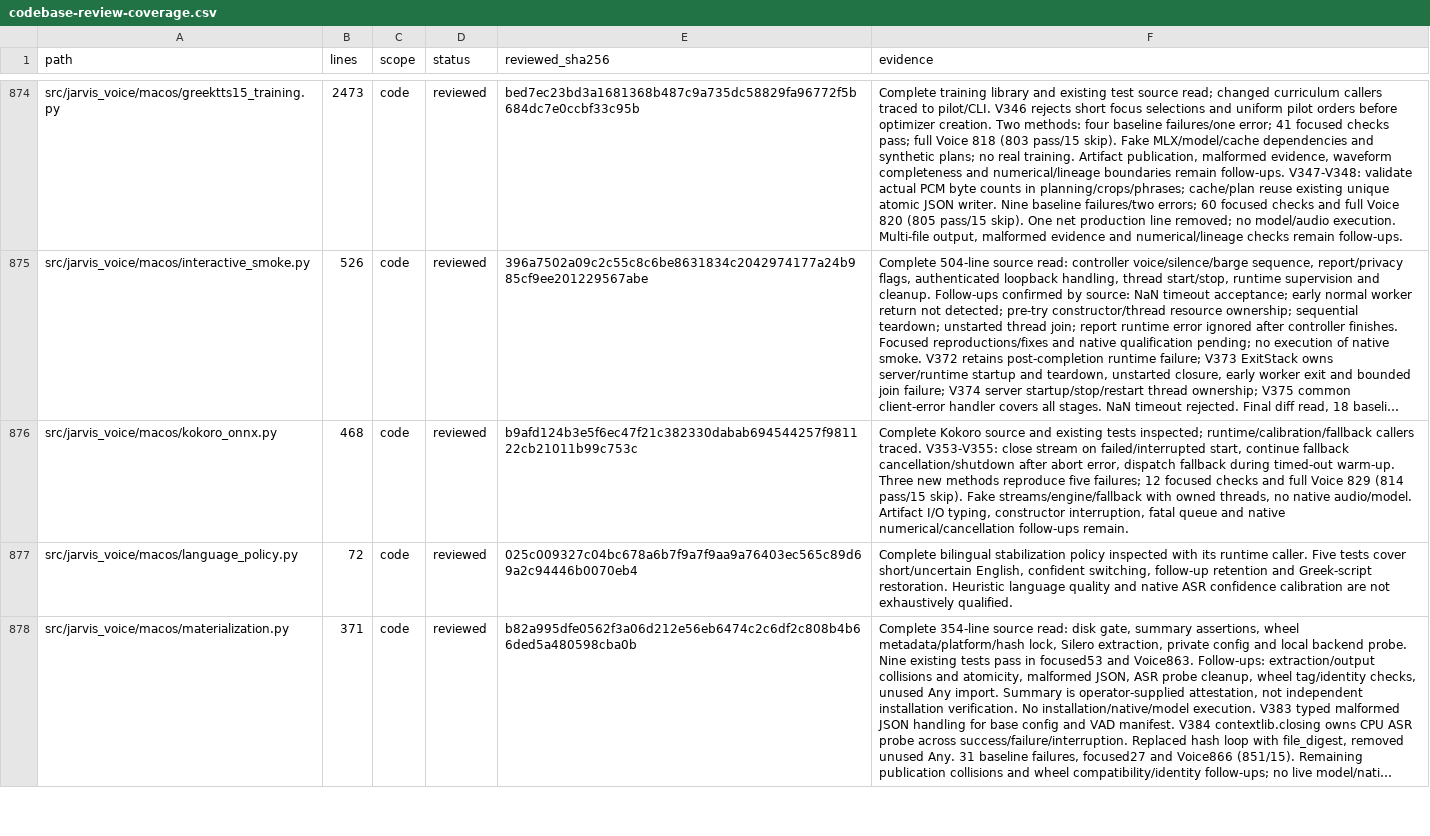
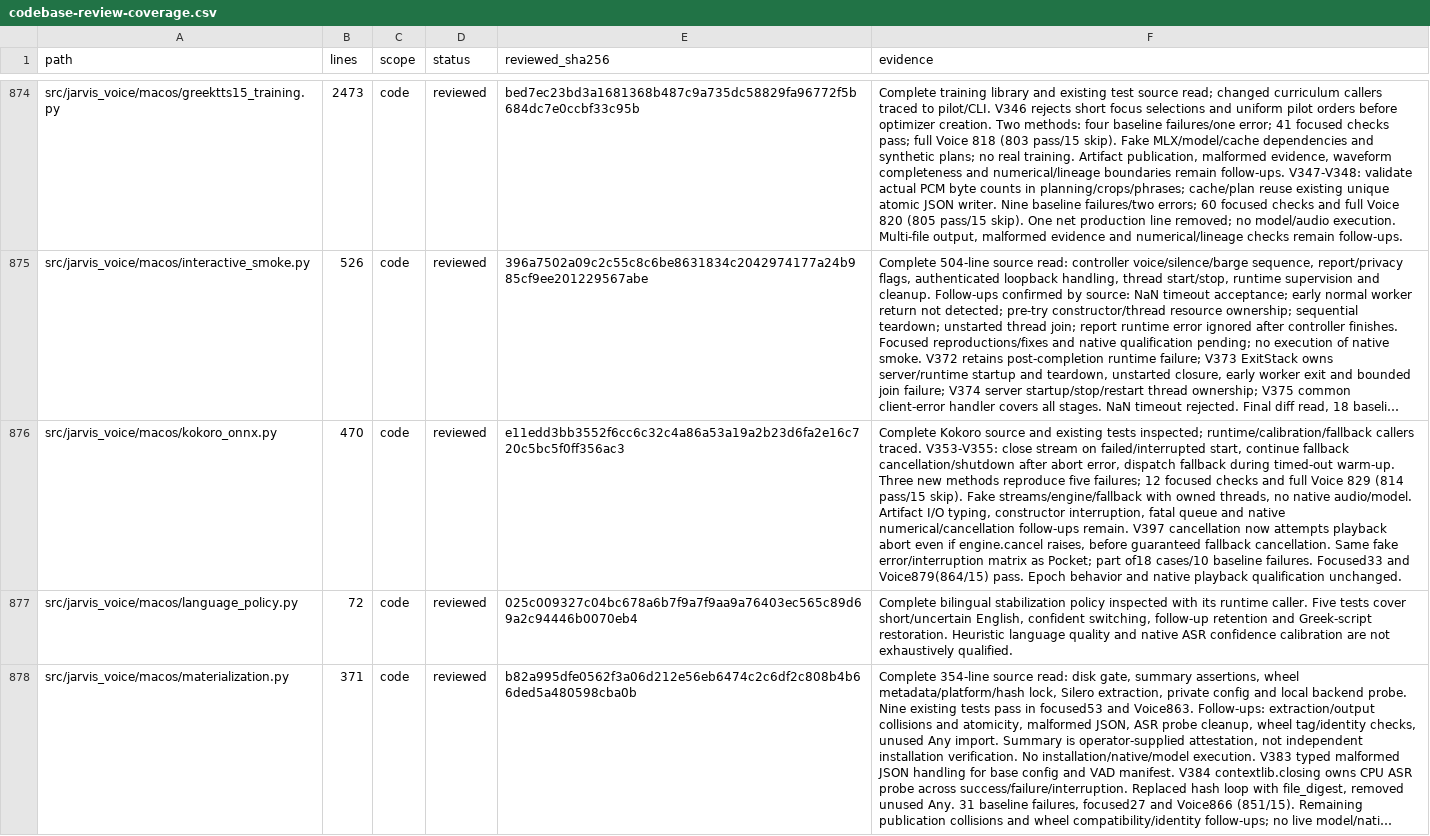
Before and after one commit to anaschatz/Cyrus, a CSV file: docs/codebase-review-coverage.csv, drawn as a sheet; only a part is shown, gaps mark what is left out; long unchanged cells end in …; the diff covers the shown part only; the diff names each change by its address in the sheet, - before the commit and + after, or states it on an @@ line.

Commit message:
fix: finish TTS cleanup after cancellation errors

```diff
--- a/docs/codebase-review-coverage.csv
+++ b/docs/codebase-review-coverage.csv
-B876 (lines): 468
+B876 (lines): 470
-E876 (reviewed_sha256): b9afd124b3e5f6ec47f21c382330dabab694544257f981122cb21011b99c753c
+E876 (reviewed_sha256): e11edd3bb3552f6cc6c32c4a86a53a19a2b23d6fa2e16c720c5bc5f0ff356ac3
-F876 (evidence): …follow-ups remain.
+F876 (evidence): …follow-ups remain. V397 cancellation now attempts playback abort even if engine.cancel raises, before guaranteed fallback cancellation. Same fake error/interruption matrix as Pocket; part of18 cases/10 baseline failures. Focused33 and Voice879(864/15) pass. Epoch behavior and native playback qualification unchanged.
```
Also changed, not shown: 6 edited cells elsewhere in this file, 4 other files.
